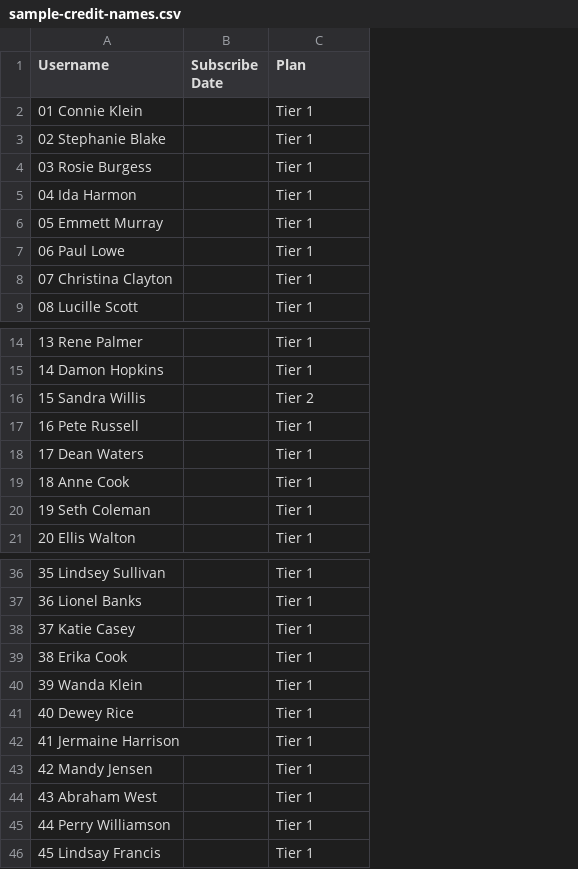
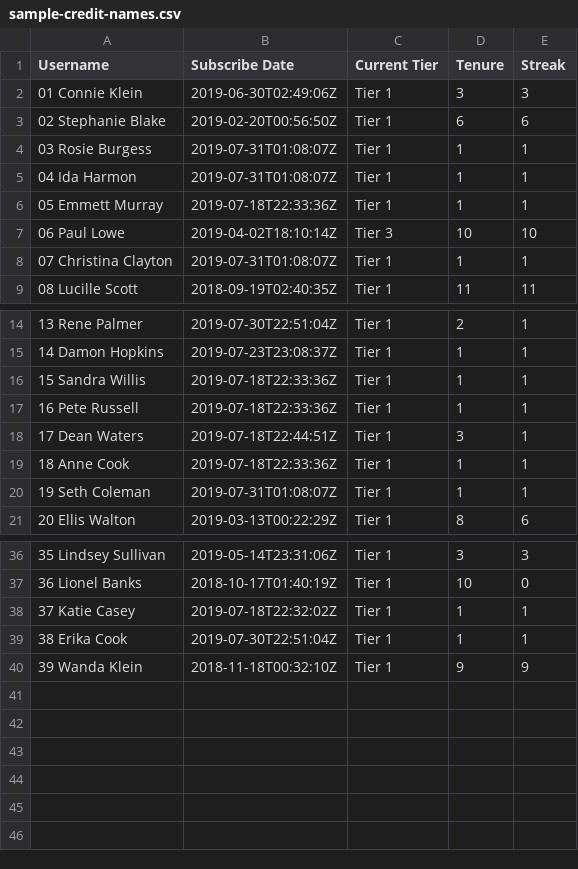
Before and after one commit to zorchenhimer/nes-breakout, a CSV file: sample-credit-names.csv, drawn as a sheet; only a part is shown, gaps mark what is left out; removed rows and columns are numbered as before the commit, all else as after; the diff covers the shown part only; the diff names each change by its address in the sheet, - before the commit and + after, or states it on an @@ line.

```diff
--- a/sample-credit-names.csv
+++ b/sample-credit-names.csv
-column B (Subscribe Date), empty
+column B (Subscribe Date), rows 2-9: 2019-06-30T02:49:06Z | 2019-02-20T00:56:50Z | 2019-07-31T01:08:07Z | 2019-07-31T01:08:07Z | 2019-07-18T22:33:36Z | 2019-04-02T18:10:14Z | 2019-07-31T01:08:07Z | 2018-09-19T02:40:35Z; rows 14-21: 2019-07-30T22:51:04Z | 2019-07-23T23:08:37Z | 2019-07-18T22:33:36Z | 2019-07-18T22:33:36Z | 2019-07-18T22:44:51Z | 2019-07-18T22:33:36Z | 2019-07-31T01:08:07Z | 2019-03-13T00:22:29Z; rows 36-40: 2019-05-14T23:31:06Z | 2018-10-17T01:40:19Z | 2019-07-18T22:32:02Z | 2019-07-30T22:51:04Z | 2018-11-18T00:32:10Z
+column D (Tenure), rows 2-9: 3 | 6 | 1 | 1 | 1 | 10 | 1 | 11; rows 14-21: 2 | 1 | 1 | 1 | 3 | 1 | 1 | 8; rows 36-40: 3 | 10 | 1 | 1 | 9
+column E (Streak), rows 2-9: 3 | 6 | 1 | 1 | 1 | 10 | 1 | 11; rows 14-21: 1 | 1 | 1 | 1 | 1 | 1 | 1 | 6; rows 36-40: 3 | 0 | 1 | 1 | 9
-C1: Plan
+C1: Current Tier
-C7 (Current Tier): Tier 1
+C7 (Current Tier): Tier 3
-C16 (Current Tier): Tier 2
+C16 (Current Tier): Tier 1
-row 41: 40 Dewey Rice |  | Tier 1
-row 42: 41 Jermaine Harrison |  | Tier 1
-row 43: 42 Mandy Jensen |  | Tier 1
-row 44: 43 Abraham West |  | Tier 1
-row 45: 44 Perry Williamson |  | Tier 1
-row 46: 45 Lindsay Francis |  | Tier 1
```
Also changed, not shown: 7 edited cells elsewhere in this file, 3 other files.
